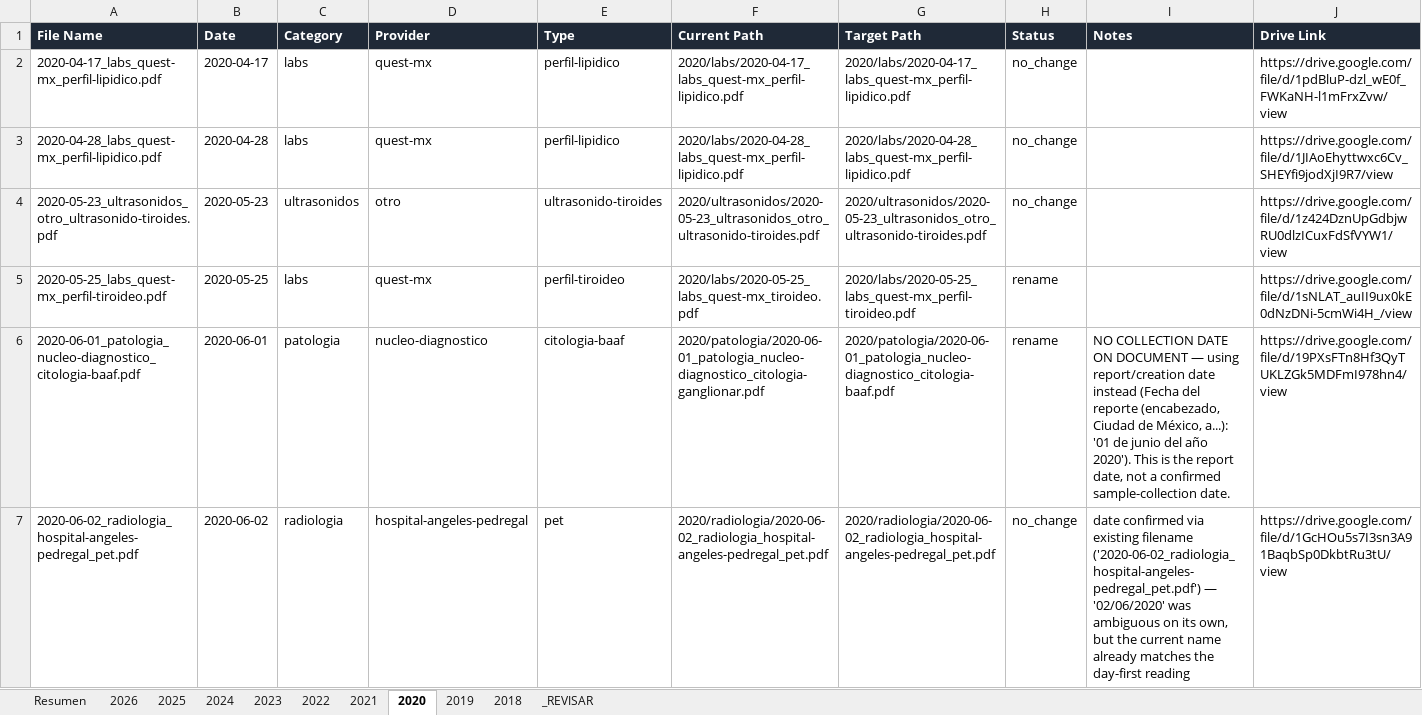
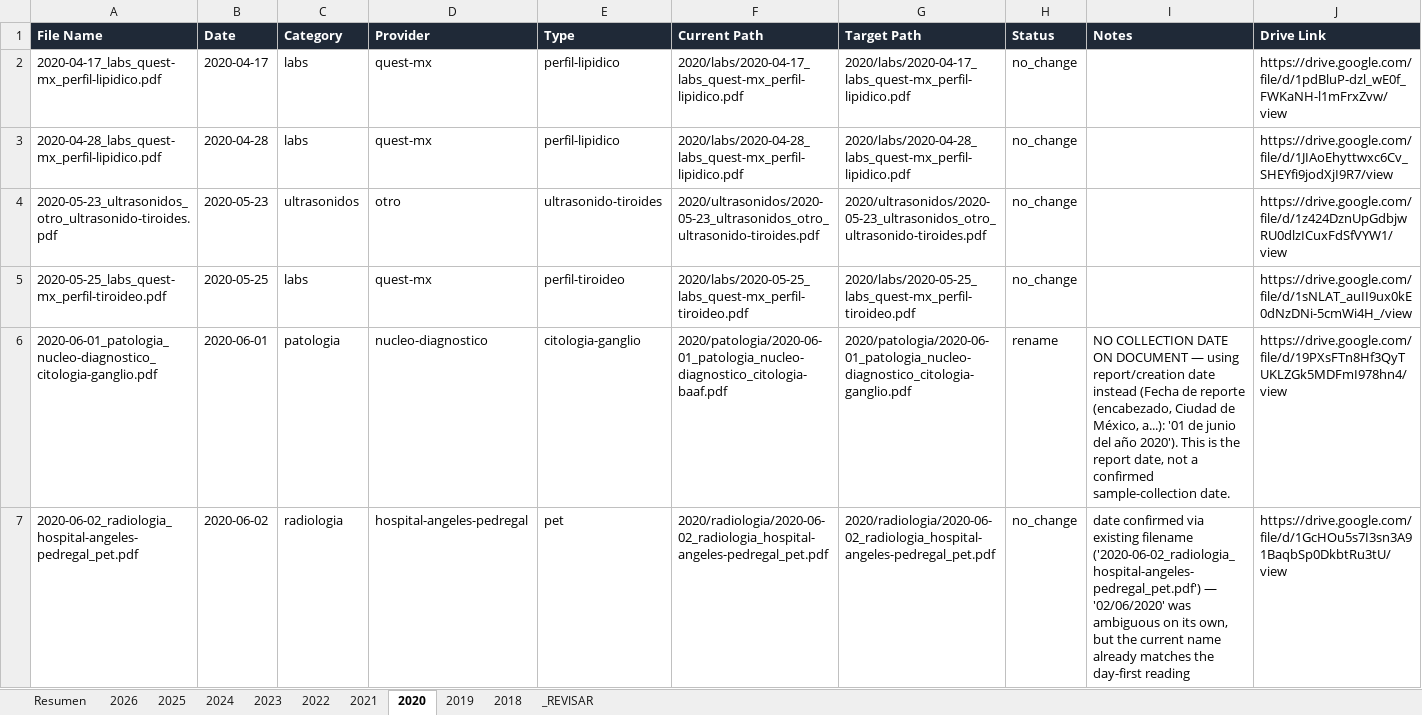
Before and after one commit to fernandomartinez-de/vital-signal-reports, an Excel workbook: tracker/master_tracker.xlsx, sheet 2020, drawn as a sheet; only a part is shown; values as stored, in another font and other column widths than the file's, no borders; the diff covers the shown part only; the diff names each change by its address in the sheet, - before the commit and + after, or states it on an @@ line.

```diff
--- a/tracker/master_tracker.xlsx (sheet 2020)
+++ b/tracker/master_tracker.xlsx (sheet 2020)
-F5 (Current Path): 2020/labs/2020-05-25_labs_quest-mx_tiroideo.pdf
+F5 (Current Path): 2020/labs/2020-05-25_labs_quest-mx_perfil-tiroideo.pdf
-H5 (Status): rename
+H5 (Status): no_change
-A6 (File Name): 2020-06-01_patologia_nucleo-diagnostico_citologia-baaf.pdf
+A6 (File Name): 2020-06-01_patologia_nucleo-diagnostico_citologia-ganglio.pdf
-E6 (Type): citologia-baaf
+E6 (Type): citologia-ganglio
-F6 (Current Path): 2020/patologia/2020-06-01_patologia_nucleo-diagnostico_citologia-ganglionar.pdf
+F6 (Current Path): 2020/patologia/2020-06-01_patologia_nucleo-diagnostico_citologia-baaf.pdf
-G6 (Target Path): 2020/patologia/2020-06-01_patologia_nucleo-diagnostico_citologia-baaf.pdf
+G6 (Target Path): 2020/patologia/2020-06-01_patologia_nucleo-diagnostico_citologia-ganglio.pdf
-I6 (Notes): …instead (Fecha del reporte (encabezado,…
+I6 (Notes): …instead (Fecha de reporte (encabezado,…
```
Also changed, not shown: 7 edited cells elsewhere in this sheet, sheet 2023, sheet 2018, sheet 2022, sheet 2026, sheet 2019, sheet Resumen, 2 more sheets.
